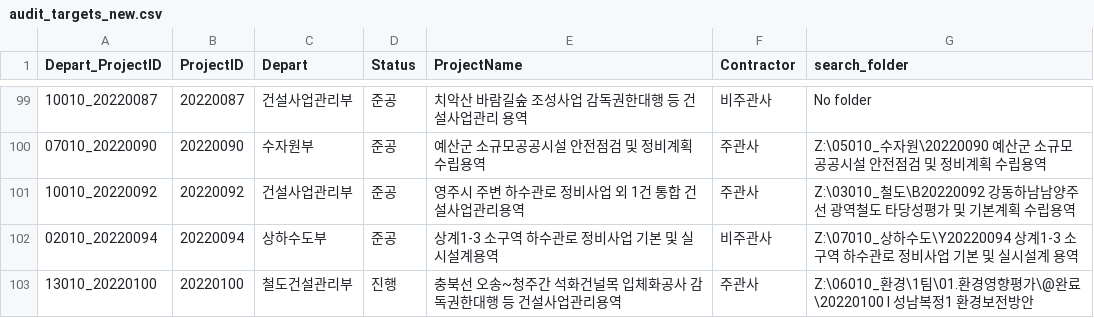
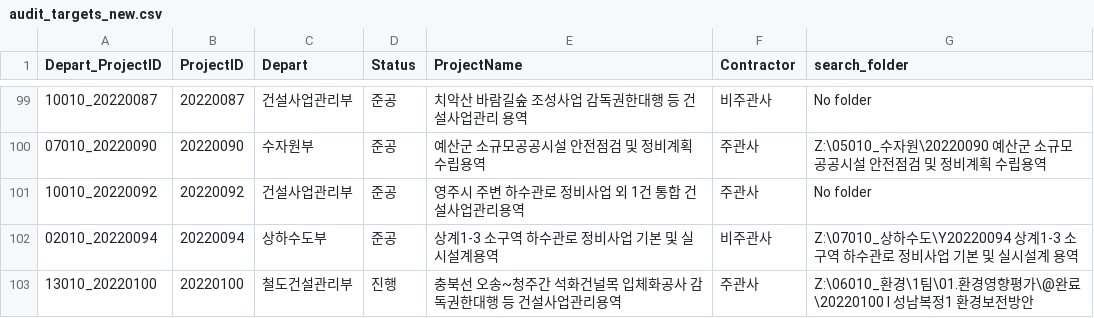
Before and after one commit to photo2story/my-folder-app, a CSV file: static/data/audit_targets_new.csv, drawn as a sheet; only a part is shown, gaps mark what is left out; the diff covers the shown part only.

Commit message:
csv, flask target OK!!!!!!!!!!!!!!!!!!!!!11

```diff
--- a/static/data/audit_targets_new.csv
+++ b/static/data/audit_targets_new.csv
@@ -100,3 +100,3 @@
 07010_20220090,20220090,수자원부,준공,예산군 소규모공공시설 안전점검 및 정비계획 수립용역,주관사,Z:\05010_수자원\20220090 예산군 소규모공공시설 안전점검 및 정비계획 수립용역
-10010_20220092,20220092,건설사업관리부,준공,영주시 주변 하수관로 정비사업 외 1건 통합 건설사업관리용역,주관사,Z:\03010_철도\B20220092 강동하남남양주선 광역철도 타당성평가 및 기본계획 수립용역
+10010_20220092,20220092,건설사업관리부,준공,영주시 주변 하수관로 정비사업 외 1건 통합 건설사업관리용역,주관사,No folder
 02010_20220094,20220094,상하수도부,준공,상계1-3 소구역 하수관로 정비사업 기본 및 실시설계용역,비주관사,Z:\07010_상하수도\Y20220094 상계1-3 소구역 하수관로 정비사업 기본 및 실시설계 용역
```
Also changed, not shown: 13 edited cells elsewhere in this file, 3 other files.
